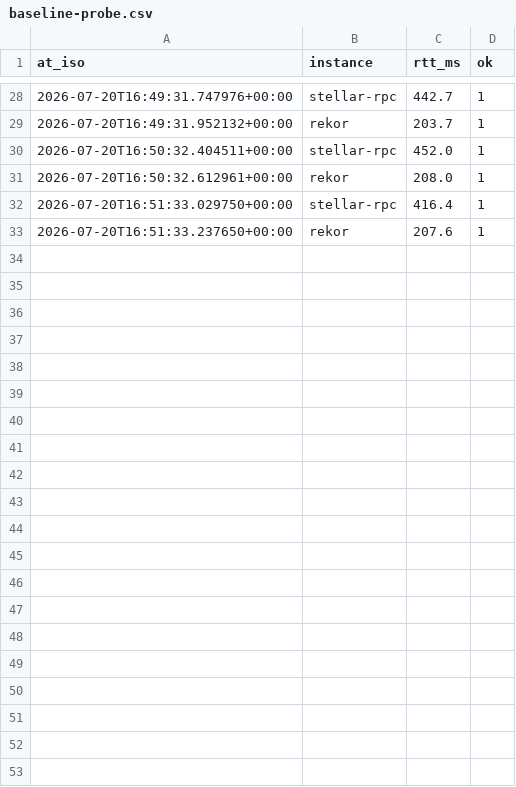
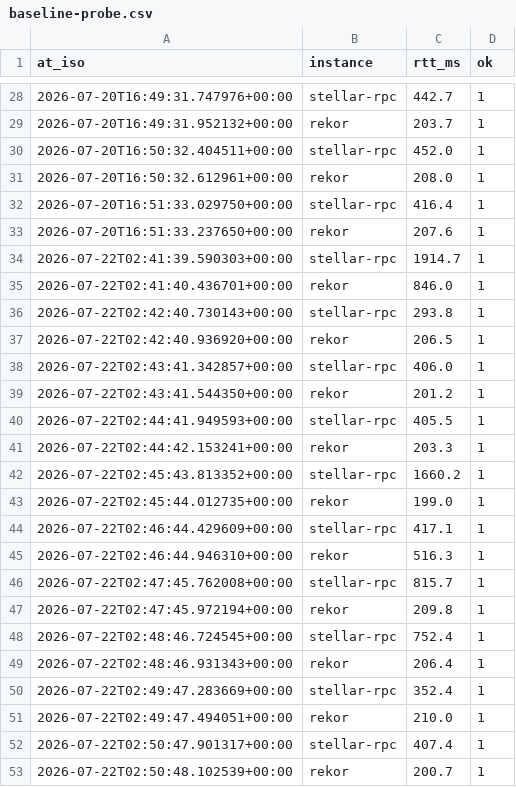
Before and after one commit to fwcustodio/prov-anchor-bench, a CSV file: analysis/results/baseline-probe.csv, drawn as a sheet; only a part is shown, gaps mark what is left out.

Commit message:
Add window 2 pilot results and baseline-probe rows

```diff
--- a/analysis/results/baseline-probe.csv
+++ b/analysis/results/baseline-probe.csv
@@ -33 +33,21 @@ at_iso;instance;rtt_ms;ok
 2026-07-20T16:51:33.237650+00:00;rekor;207.6;1
+2026-07-22T02:41:39.590303+00:00;stellar-rpc;1914.7;1
+2026-07-22T02:41:40.436701+00:00;rekor;846.0;1
+2026-07-22T02:42:40.730143+00:00;stellar-rpc;293.8;1
+2026-07-22T02:42:40.936920+00:00;rekor;206.5;1
+2026-07-22T02:43:41.342857+00:00;stellar-rpc;406.0;1
+2026-07-22T02:43:41.544350+00:00;rekor;201.2;1
+2026-07-22T02:44:41.949593+00:00;stellar-rpc;405.5;1
+2026-07-22T02:44:42.153241+00:00;rekor;203.3;1
+2026-07-22T02:45:43.813352+00:00;stellar-rpc;1660.2;1
+2026-07-22T02:45:44.012735+00:00;rekor;199.0;1
+2026-07-22T02:46:44.429609+00:00;stellar-rpc;417.1;1
+2026-07-22T02:46:44.946310+00:00;rekor;516.3;1
+2026-07-22T02:47:45.762008+00:00;stellar-rpc;815.7;1
+2026-07-22T02:47:45.972194+00:00;rekor;209.8;1
+2026-07-22T02:48:46.724545+00:00;stellar-rpc;752.4;1
+2026-07-22T02:48:46.931343+00:00;rekor;206.4;1
+2026-07-22T02:49:47.283669+00:00;stellar-rpc;352.4;1
+2026-07-22T02:49:47.494051+00:00;rekor;210.0;1
+2026-07-22T02:50:47.901317+00:00;stellar-rpc;407.4;1
+2026-07-22T02:50:48.102539+00:00;rekor;200.7;1
```
Also changed, not shown: 2 other files.
